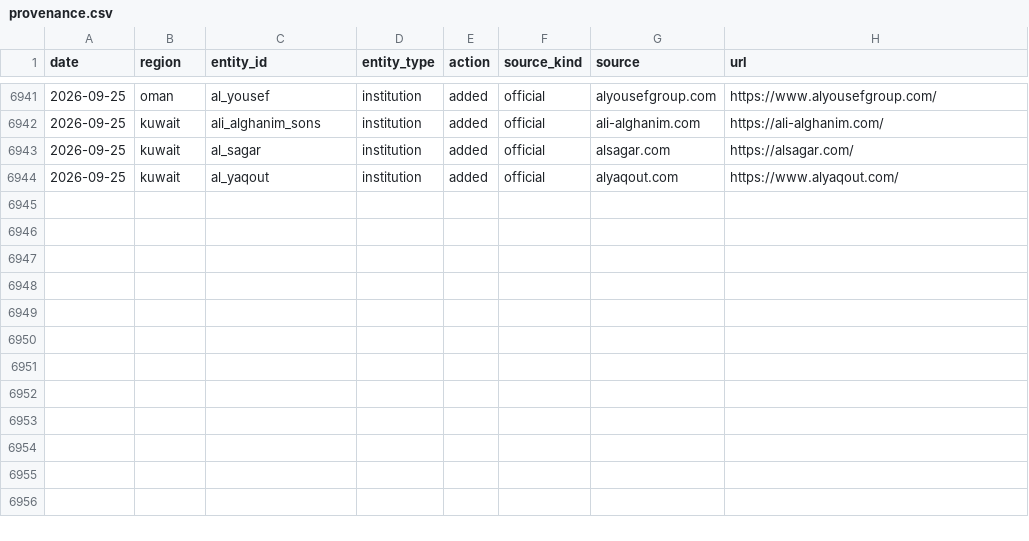
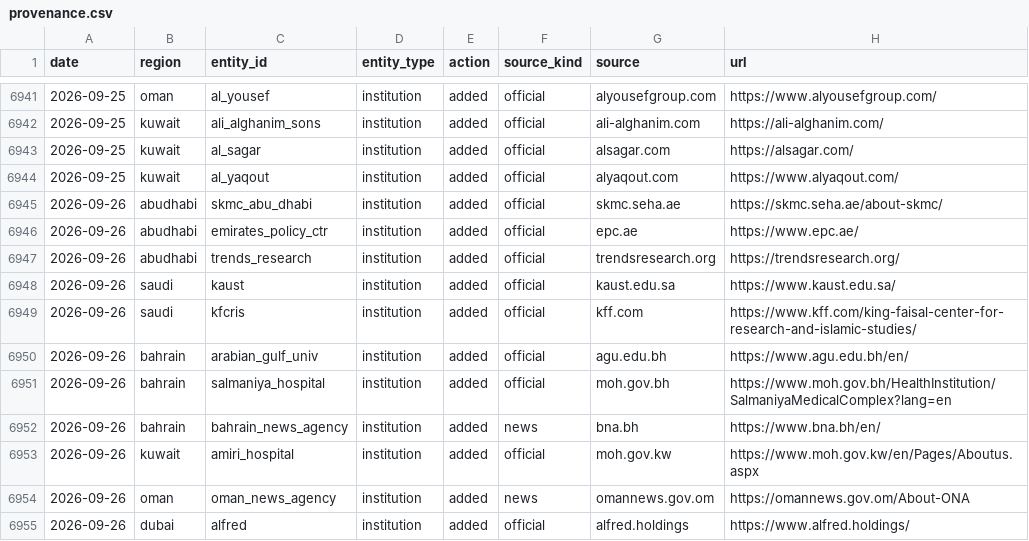
Before and after one commit to qizhangumich/power_network, a CSV file: data/provenance.csv, drawn as a sheet; only a part is shown, gaps mark what is left out; the diff names each change by its address in the sheet, - before the commit and + after, or states it on an @@ line.

```diff
--- a/data/provenance.csv
+++ b/data/provenance.csv
+row 6945: 2026-09-26 | abudhabi | skmc_abu_dhabi | institution | added | official | skmc.seha.ae | https://skmc.seha.ae/about-skmc/
+row 6946: 2026-09-26 | abudhabi | emirates_policy_ctr | institution | added | official | epc.ae | https://www.epc.ae/
+row 6947: 2026-09-26 | abudhabi | trends_research | institution | added | official | trendsresearch.org | https://trendsresearch.org/
+row 6948: 2026-09-26 | saudi | kaust | institution | added | official | kaust.edu.sa | https://www.kaust.edu.sa/
+row 6949: 2026-09-26 | saudi | kfcris | institution | added | official | kff.com | https://www.kff.com/king-faisal-center-for-research-and-islamic-studies/
+row 6950: 2026-09-26 | bahrain | arabian_gulf_univ | institution | added | official | agu.edu.bh | https://www.agu.edu.bh/en/
+row 6951: 2026-09-26 | bahrain | salmaniya_hospital | institution | added | official | moh.gov.bh | https://www.moh.gov.bh/HealthInstitution/SalmaniyaMedicalComplex?lang=en
+row 6952: 2026-09-26 | bahrain | bahrain_news_agency | institution | added | news | bna.bh | https://www.bna.bh/en/
+row 6953: 2026-09-26 | kuwait | amiri_hospital | institution | added | official | moh.gov.kw | https://www.moh.gov.kw/en/Pages/Aboutus.aspx
+row 6954: 2026-09-26 | oman | oman_news_agency | institution | added | news | omannews.gov.om | https://omannews.gov.om/About-ONA
+row 6955: 2026-09-26 | dubai | alfred | institution | added | official | alfred.holdings | https://www.alfred.holdings/
```
Also changed, not shown: data/aka.csv, data/backfill_queue.csv, 27 other files.
